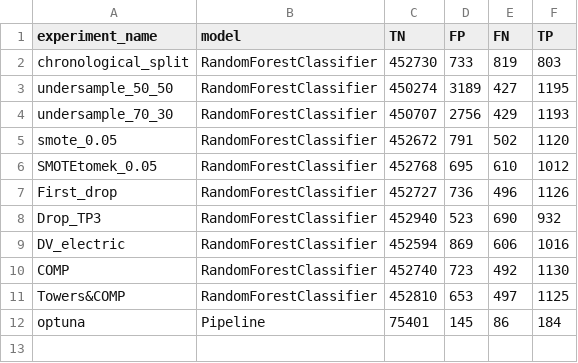
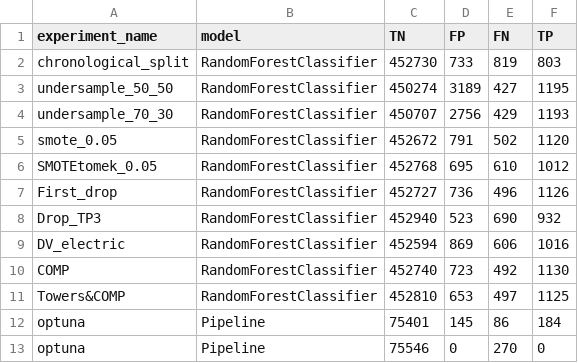
Before and after one commit to alexcardenasgutierrez-droid/Predictive-Maintenance-for-Railway-Aircompressor-MetroPT-3, a CSV file: results/confusion_matrices.csv, drawn as a sheet; the diff names each change by its address in the sheet, - before the commit and + after, or states it on an @@ line.

```diff
--- a/results/confusion_matrices.csv
+++ b/results/confusion_matrices.csv
+row 13: optuna | Pipeline | 75546 | 0 | 270 | 0
```
Also changed, not shown: results/metrics.csv, 2 other files.
